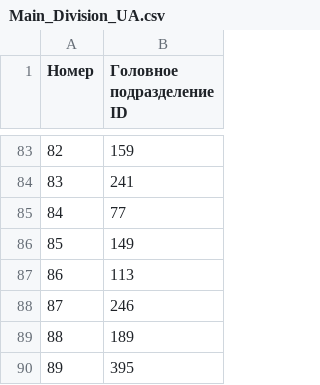
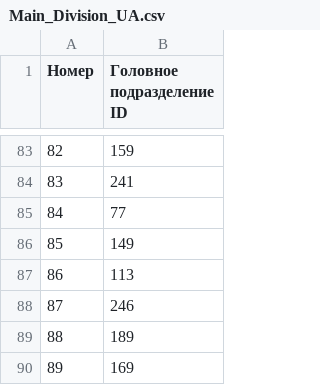
Before and after one commit to creamy-caprice/dataviewer, a CSV file: units/ua/Main_Division_UA.csv, drawn as a sheet; only a part is shown, gaps mark what is left out.

Commit message:
update Main_Division_UA.csv 2026-11-16 22:53

```diff
--- a/units/ua/Main_Division_UA.csv
+++ b/units/ua/Main_Division_UA.csv
@@ -89,2 +89,2 @@
 88,189
-89,395
+89,169
```
